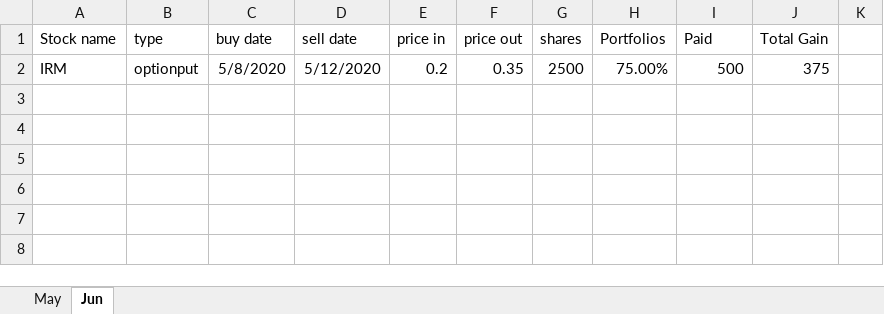
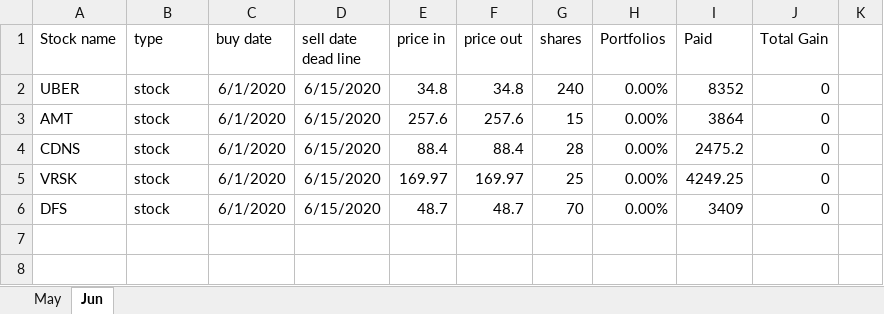
Before and after one commit to owenyang123/mypython, an Excel workbook: optionstrading/stocktrack.xlsx, sheet Jun, drawn as a sheet; only a part is shown; the shorter side is filled out with more unchanged rows; values as stored, in another font and other column widths than the file's, no borders; removed rows and columns are numbered as before the commit, all else as after; the diff covers the shown part only; the diff names each change by its address in the sheet, - before the commit and + after, or states it on an @@ line.

```diff
--- a/optionstrading/stocktrack.xlsx (sheet Jun)
+++ b/optionstrading/stocktrack.xlsx (sheet Jun)
-D1: sell date
+D1: sell date dead line
-row 2: IRM | optionput | 5/8/2020 | 5/12/2020 | 0.2 | 0.35 | 2500 | 75.00% | 500 | 375
+row 2: UBER | stock | 6/1/2020 | 6/15/2020 | 34.8 | 34.8 | 240 | 0.00% | 8352 | 0
+row 3: AMT | stock | 6/1/2020 | 6/15/2020 | 257.6 | 257.6 | 15 | 0.00% | 3864 | 0
+row 4: CDNS | stock | 6/1/2020 | 6/15/2020 | 88.4 | 88.4 | 28 | 0.00% | 2475.2 | 0
+row 5: VRSK | stock | 6/1/2020 | 6/15/2020 | 169.97 | 169.97 | 25 | 0.00% | 4249.25 | 0
+row 6: DFS | stock | 6/1/2020 | 6/15/2020 | 48.7 | 48.7 | 70 | 0.00% | 3409 | 0
```
Also changed, not shown: 24 removed rows and 3 edited cells elsewhere in this sheet, sheet May, 5 other files.
